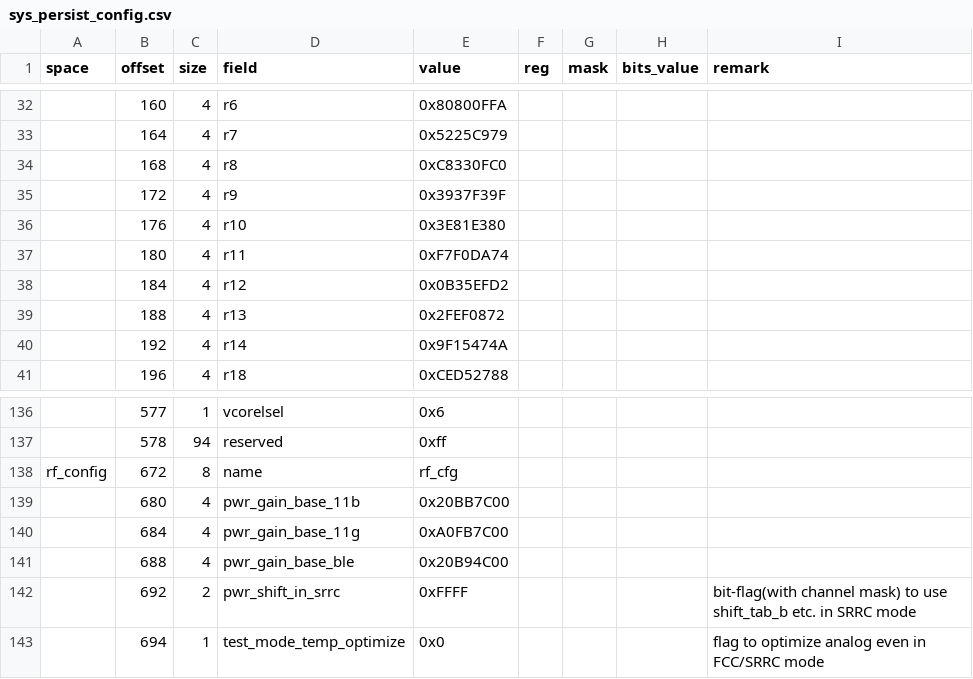
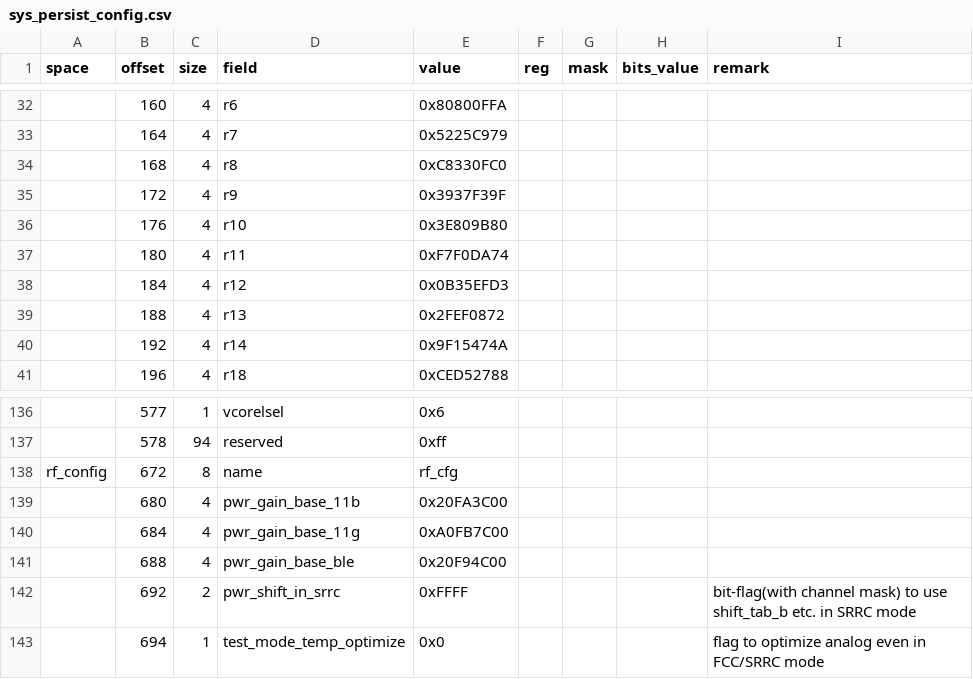
Before and after one commit to bekencorp/bk_idk, a CSV file: middleware/soc/bk7236n/sys_persist_config.csv, drawn as a sheet; only a part is shown, gaps mark what is left out; the diff names each change by its address in the sheet, - before the commit and + after, or states it on an @@ line.

```diff
--- a/middleware/soc/bk7236n/sys_persist_config.csv
+++ b/middleware/soc/bk7236n/sys_persist_config.csv
-E36 (value): 0x3E81E380
+E36 (value): 0x3E809B80
-E38 (value): 0x0B35EFD2
+E38 (value): 0x0B35EFD3
-E139 (value): 0x20BB7C00
+E139 (value): 0x20FA3C00
-E141 (value): 0x20B94C00
+E141 (value): 0x20F94C00
```
Also changed, not shown: 1 other file.
